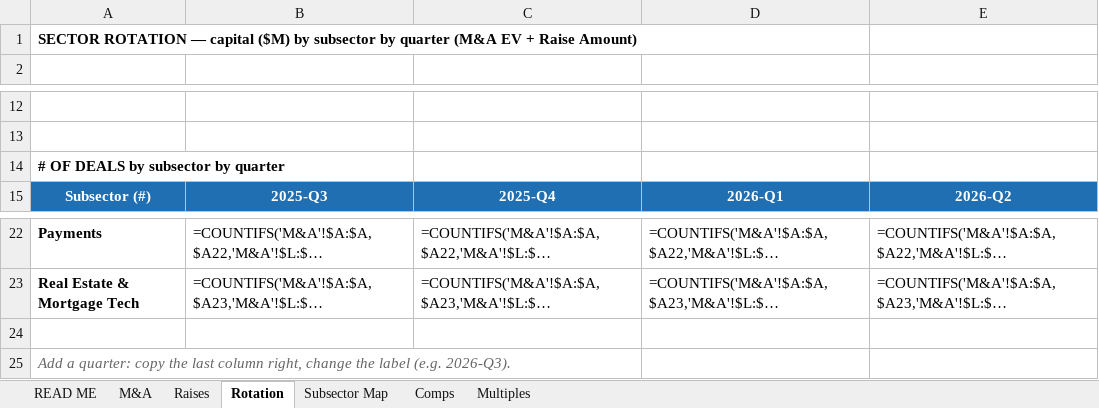
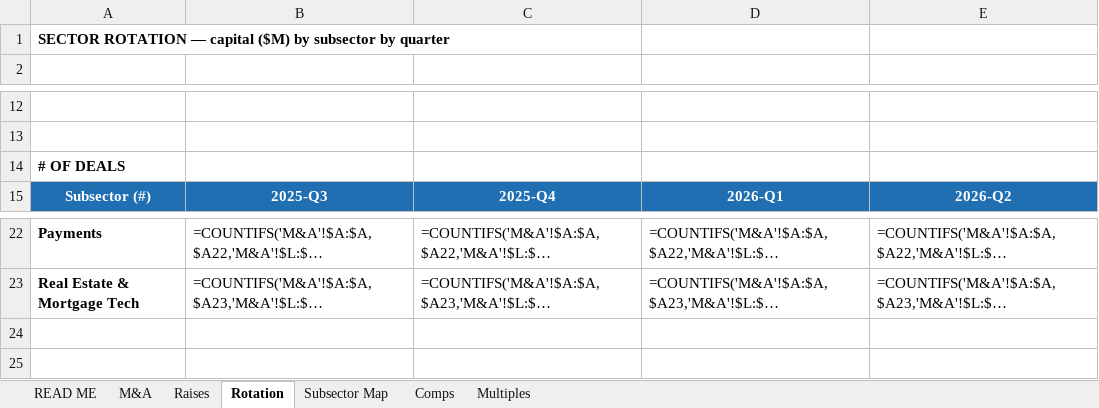
Before and after one commit to carrollr01/aboutMe, an Excel workbook: FinTech_Tape_Template.xlsx, sheet Rotation, drawn as a sheet; only a part is shown, gaps mark what is left out; long unchanged cells end in …; values as stored, in another font and other column widths than the file's, no borders; formulas without a stored value are shown as written; the diff names each change by its address in the sheet, - before the commit and + after, or states it on an @@ line.

```diff
--- a/FinTech_Tape_Template.xlsx (sheet Rotation)
+++ b/FinTech_Tape_Template.xlsx (sheet Rotation)
-A1: …by quarter (M&A EV + Raise Amount)
+A1: …by quarter
-A14: # OF DEALS by subsector by quarter
+A14: # OF DEALS
-row 24: (empty)
-row 25: Add a quarter: copy the last column right, change the label (e.g. 2026-Q3).
```
Also changed, not shown: sheet Comps, sheet Subsector Map, sheet Raises, sheet Multiples, sheet M&A, sheet READ ME.
